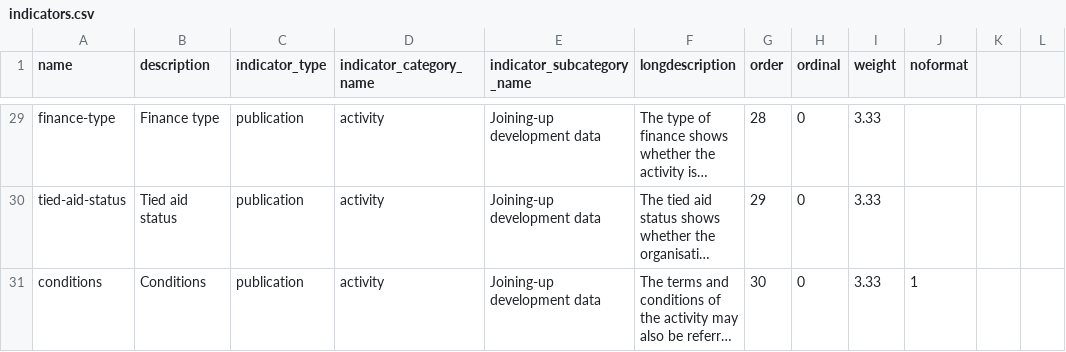
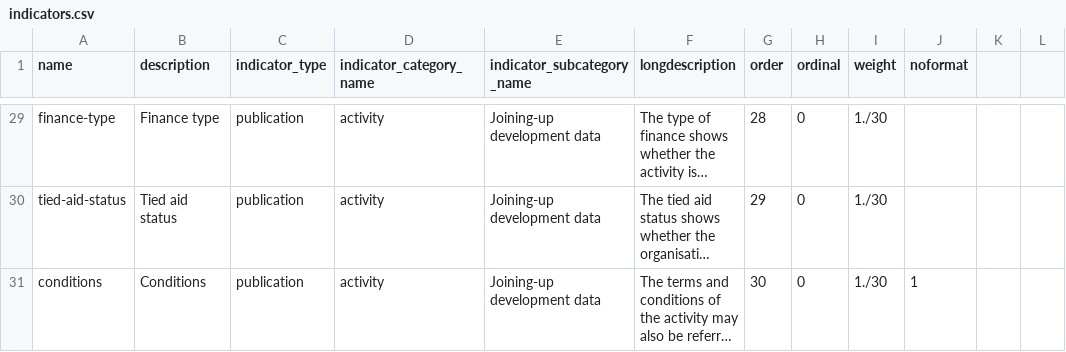
Before and after one commit to pwyf/ati, a CSV file: _data/demo/indicators.csv, drawn as a sheet; only a part is shown, gaps mark what is left out; long unchanged cells end in …; the diff covers the shown part only; the diff names each change by its address in the sheet, - before the commit and + after, or states it on an @@ line.

```diff
--- a/_data/demo/indicators.csv
+++ b/_data/demo/indicators.csv
-I29:I31 (weight): 3.33
+I29:I31 (weight): 1./30
```
Also changed, not shown: 1 added row and 40 edited cells elsewhere in this file.
